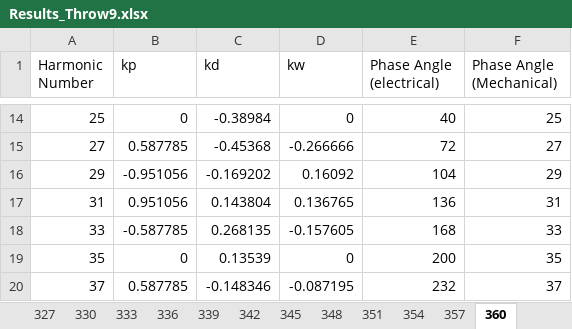
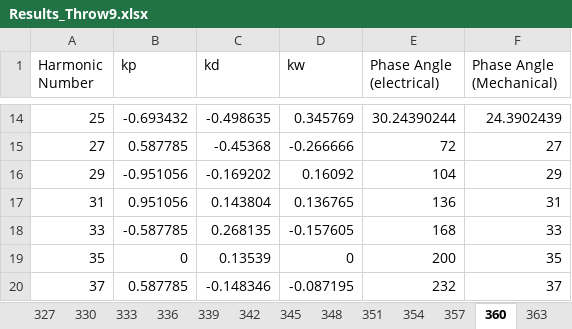
Before and after one commit to sametyakut/EE568, an Excel workbook: Project 2/Results_Throw9.xlsx, sheet 360, drawn as a sheet; only a part is shown, gaps mark what is left out; values as stored, in another font and other column widths than the file's, no borders; the diff covers the shown part only; the diff names each change by its address in the sheet, - before the commit and + after, or states it on an @@ line.

```diff
--- a/Project 2/Results_Throw9.xlsx (sheet 360)
+++ b/Project 2/Results_Throw9.xlsx (sheet 360)
+sheet tab: 363
-B14 (kp): 0
+B14 (kp): -0.693432
-C14 (kd): -0.38984
+C14 (kd): -0.498635
-D14 (kw): 0
+D14 (kw): 0.345769
-E14 (Phase Angle (electrical)): 40
+E14 (Phase Angle (electrical)): 30.24390244
-F14 (Phase Angle (Mechanical)): 25
+F14 (Phase Angle (Mechanical)): 24.3902439
```
Also changed, not shown: 60 edited cells elsewhere in this sheet, sheet 357, other sheet tabs, Project 2/Results_Throw10.xlsx, Project 2/Results_Throw11.xlsx, 5 other files.
